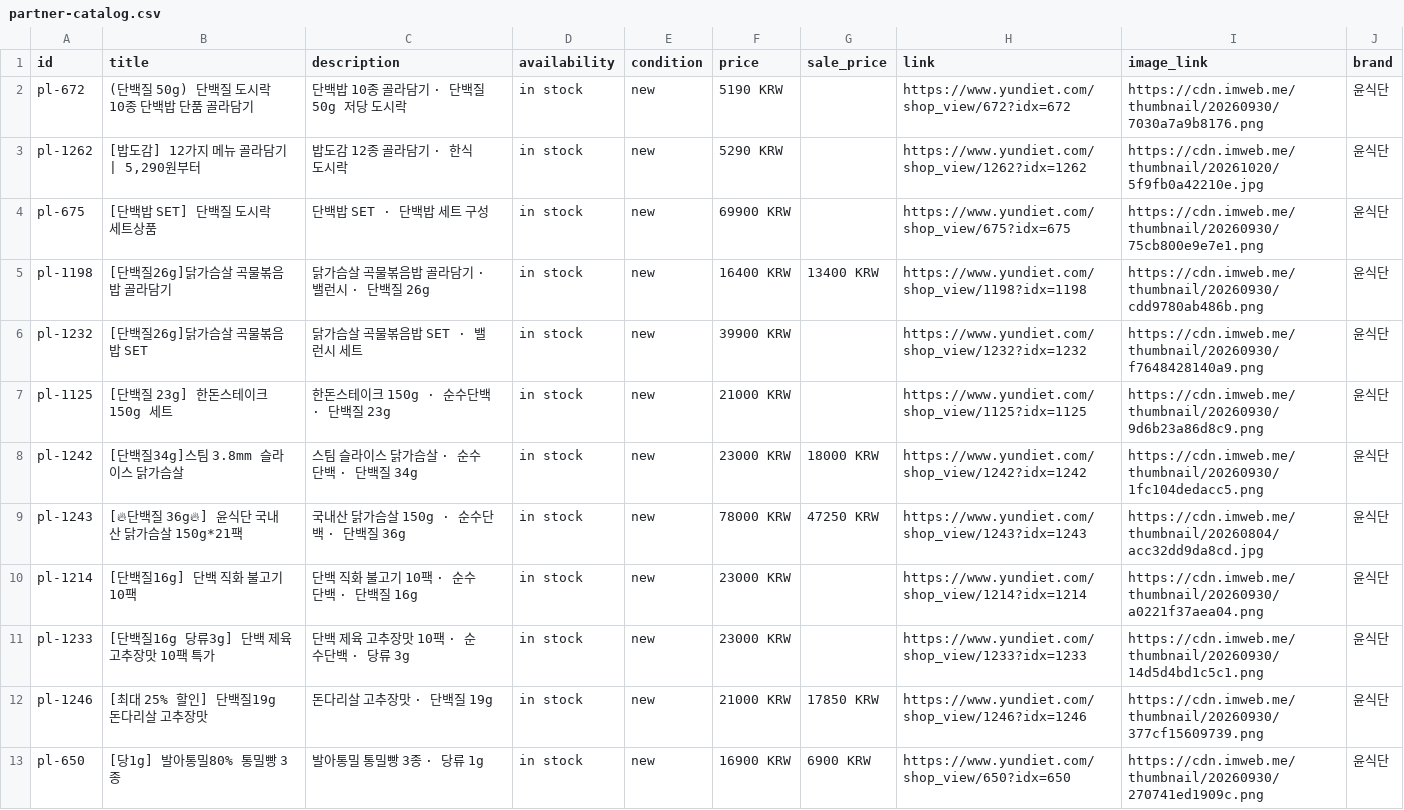
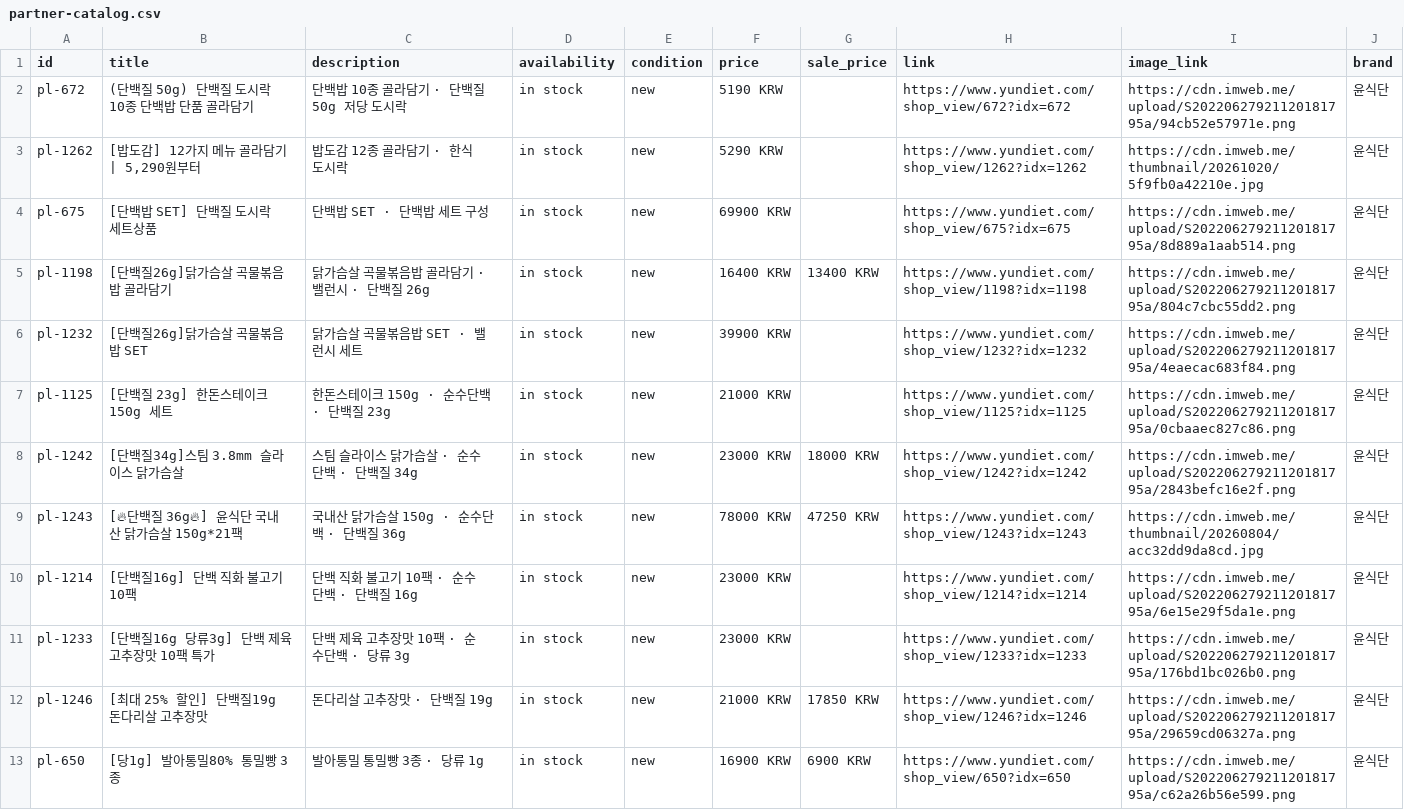
Before and after one commit to 2019yundiet-cloud/yundiet-web-assets, a CSV file: partner-catalog.csv, drawn as a sheet.

Commit message:
partner-catalog.csv 갱신

```diff
--- a/partner-catalog.csv
+++ b/partner-catalog.csv
@@ -1,13 +1,13 @@
 id,title,description,availability,condition,price,sale_price,link,image_link,brand
-pl-672,(단백질 50g) 단백질 도시락 10종 단백밥 단품 골라담기,단백밥 10종 골라담기 · 단백질 50g 저당 도시락,in stock,new,5190 KRW,,https://www.yundiet.com/shop_view/672?idx=672,https://cdn.imweb.me/thumbnail/20260930/7030a7a9b8176.png,윤식단
+pl-672,(단백질 50g) 단백질 도시락 10종 단백밥 단품 골라담기,단백밥 10종 골라담기 · 단백질 50g 저당 도시락,in stock,new,5190 KRW,,https://www.yundiet.com/shop_view/672?idx=672,https://cdn.imweb.me/upload/S20220627921120181795a/94cb52e57971e.png,윤식단
 pl-1262,"[밥도감] 12가지 메뉴 골라담기 | 5,290원부터",밥도감 12종 골라담기 · 한식 도시락,in stock,new,5290 KRW,,https://www.yundiet.com/shop_view/1262?idx=1262,https://cdn.imweb.me/thumbnail/20261020/5f9fb0a42210e.jpg,윤식단
-pl-675,[단백밥 SET] 단백질 도시락 세트상품,단백밥 SET · 단백밥 세트 구성,in stock,new,69900 KRW,,https://www.yundiet.com/shop_view/675?idx=675,https://cdn.imweb.me/thumbnail/20260930/75cb800e9e7e1.png,윤식단
-pl-1198,[단백질26g]닭가슴살 곡물볶음밥 골라담기,닭가슴살 곡물볶음밥 골라담기 · 밸런시 · 단백질 26g,in stock,new,16400 KRW,13400 KRW,https://www.yundiet.com/shop_view/1198?idx=1198,https://cdn.imweb.me/thumbnail/20260930/cdd9780ab486b.png,윤식단
-pl-1232,[단백질26g]닭가슴살 곡물볶음밥 SET,닭가슴살 곡물볶음밥 SET · 밸런시 세트,in stock,new,39900 KRW,,https://www.yundiet.com/shop_view/1232?idx=1232,https://cdn.imweb.me/thumbnail/20260930/f7648428140a9.png,윤식단
-pl-1125,[단백질 23g] 한돈스테이크 150g 세트,한돈스테이크 150g · 순수단백 · 단백질 23g,in stock,new,21000 KRW,,https://www.yundiet.com/shop_view/1125?idx=1125,https://cdn.imweb.me/thumbnail/20260930/9d6b23a86d8c9.png,윤식단
-pl-1242,[단백질34g]스팀 3.8mm 슬라이스 닭가슴살,스팀 슬라이스 닭가슴살 · 순수단백 · 단백질 34g,in stock,new,23000 KRW,18000 KRW,https://www.yundiet.com/shop_view/1242?idx=1242,https://cdn.imweb.me/thumbnail/20260930/1fc104dedacc5.png,윤식단
+pl-675,[단백밥 SET] 단백질 도시락 세트상품,단백밥 SET · 단백밥 세트 구성,in stock,new,69900 KRW,,https://www.yundiet.com/shop_view/675?idx=675,https://cdn.imweb.me/upload/S20220627921120181795a/8d889a1aab514.png,윤식단
+pl-1198,[단백질26g]닭가슴살 곡물볶음밥 골라담기,닭가슴살 곡물볶음밥 골라담기 · 밸런시 · 단백질 26g,in stock,new,16400 KRW,13400 KRW,https://www.yundiet.com/shop_view/1198?idx=1198,https://cdn.imweb.me/upload/S20220627921120181795a/804c7cbc55dd2.png,윤식단
+pl-1232,[단백질26g]닭가슴살 곡물볶음밥 SET,닭가슴살 곡물볶음밥 SET · 밸런시 세트,in stock,new,39900 KRW,,https://www.yundiet.com/shop_view/1232?idx=1232,https://cdn.imweb.me/upload/S20220627921120181795a/4eaecac683f84.png,윤식단
+pl-1125,[단백질 23g] 한돈스테이크 150g 세트,한돈스테이크 150g · 순수단백 · 단백질 23g,in stock,new,21000 KRW,,https://www.yundiet.com/shop_view/1125?idx=1125,https://cdn.imweb.me/upload/S20220627921120181795a/0cbaaec827c86.png,윤식단
+pl-1242,[단백질34g]스팀 3.8mm 슬라이스 닭가슴살,스팀 슬라이스 닭가슴살 · 순수단백 · 단백질 34g,in stock,new,23000 KRW,18000 KRW,https://www.yundiet.com/shop_view/1242?idx=1242,https://cdn.imweb.me/upload/S20220627921120181795a/2843befc16e2f.png,윤식단
 pl-1243,[🔥단백질 36g🔥] 윤식단 국내산 닭가슴살 150g*21팩,국내산 닭가슴살 150g · 순수단백 · 단백질 36g,in stock,new,78000 KRW,47250 KRW,https://www.yundiet.com/shop_view/1243?idx=1243,https://cdn.imweb.me/thumbnail/20260804/acc32dd9da8cd.jpg,윤식단
-pl-1214,[단백질16g] 단백 직화 불고기10팩,단백 직화 불고기 10팩 · 순수단백 · 단백질 16g,in stock,new,23000 KRW,,https://www.yundiet.com/shop_view/1214?idx=1214,https://cdn.imweb.me/thumbnail/20260930/a0221f37aea04.png,윤식단
-pl-1233,[단백질16g 당류3g] 단백 제육 고추장맛 10팩 특가,단백 제육 고추장맛 10팩 · 순수단백 · 당류 3g,in stock,new,23000 KRW,,https://www.yundiet.com/shop_view/1233?idx=1233,https://cdn.imweb.me/thumbnail/20260930/14d5d4bd1c5c1.png,윤식단
-pl-1246,[최대 25% 할인] 단백질19g 돈다리살 고추장맛,돈다리살 고추장맛 · 단백질 19g,in stock,new,21000 KRW,17850 KRW,https://www.yundiet.com/shop_view/1246?idx=1246,https://cdn.imweb.me/thumbnail/20260930/377cf15609739.png,윤식단
-pl-650,[당1g] 발아통밀80% 통밀빵 3종,발아통밀 통밀빵 3종 · 당류 1g,in stock,new,16900 KRW,6900 KRW,https://www.yundiet.com/shop_view/650?idx=650,https://cdn.imweb.me/thumbnail/20260930/270741ed1909c.png,윤식단
+pl-1214,[단백질16g] 단백 직화 불고기10팩,단백 직화 불고기 10팩 · 순수단백 · 단백질 16g,in stock,new,23000 KRW,,https://www.yundiet.com/shop_view/1214?idx=1214,https://cdn.imweb.me/upload/S20220627921120181795a/6e15e29f5da1e.png,윤식단
+pl-1233,[단백질16g 당류3g] 단백 제육 고추장맛 10팩 특가,단백 제육 고추장맛 10팩 · 순수단백 · 당류 3g,in stock,new,23000 KRW,,https://www.yundiet.com/shop_view/1233?idx=1233,https://cdn.imweb.me/upload/S20220627921120181795a/176bd1bc026b0.png,윤식단
+pl-1246,[최대 25% 할인] 단백질19g 돈다리살 고추장맛,돈다리살 고추장맛 · 단백질 19g,in stock,new,21000 KRW,17850 KRW,https://www.yundiet.com/shop_view/1246?idx=1246,https://cdn.imweb.me/upload/S20220627921120181795a/29659cd06327a.png,윤식단
+pl-650,[당1g] 발아통밀80% 통밀빵 3종,발아통밀 통밀빵 3종 · 당류 1g,in stock,new,16900 KRW,6900 KRW,https://www.yundiet.com/shop_view/650?idx=650,https://cdn.imweb.me/upload/S20220627921120181795a/c62a26b56e599.png,윤식단
```
